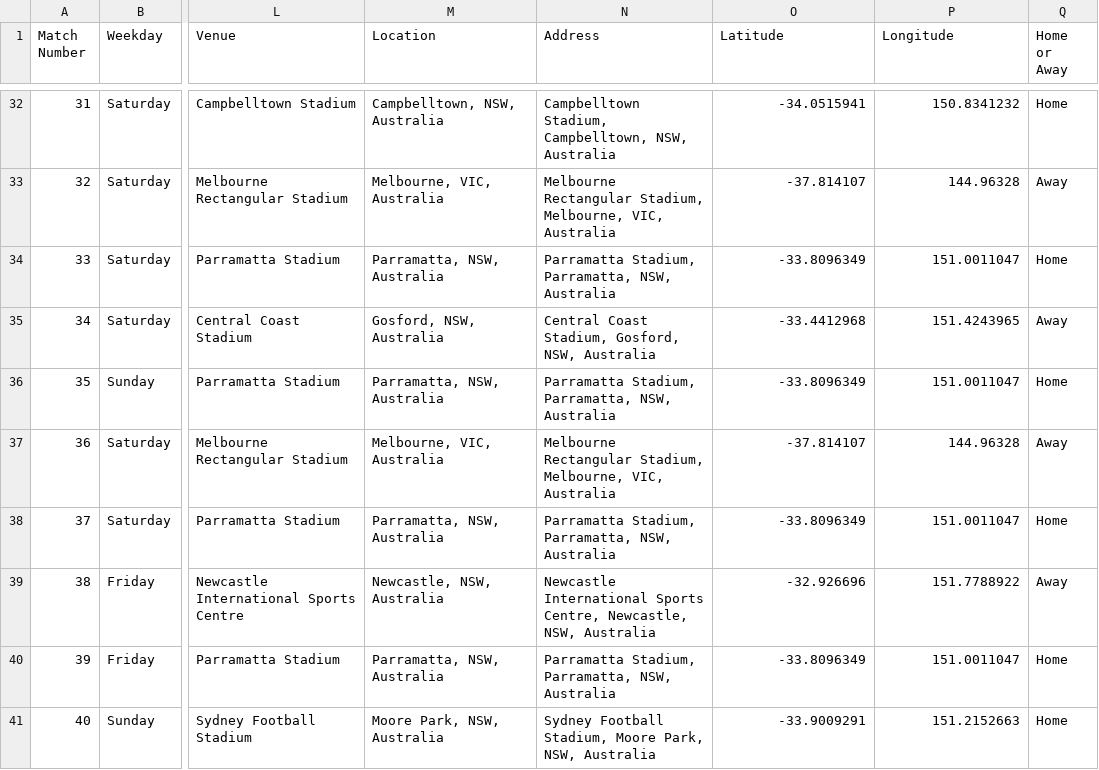
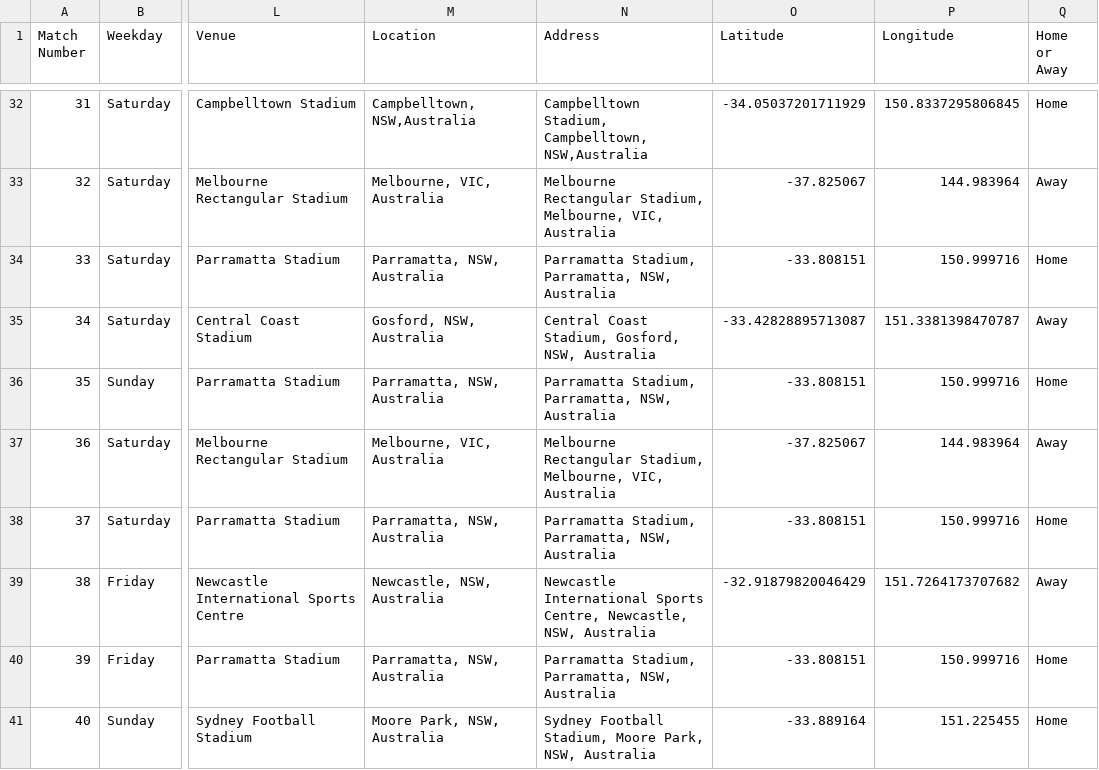
Before and after one commit to smperris/wsw, a CSV file: wsw_season1_latlon.csv, drawn as a sheet; only a part is shown, gaps mark what is left out; ↵ is a line break in a cell; the diff covers the shown part only; the diff names each change by its address in the sheet, - before the commit and + after, or states it on an @@ line.

```diff
--- a/wsw_season1_latlon.csv
+++ b/wsw_season1_latlon.csv
-M32 (Location): Campbelltown, NSW, ↵ Australia
+M32 (Location): Campbelltown, NSW,Australia
-N32 (Address): …Stadium, Campbelltown, NSW, ↵ Australia
+N32 (Address): …Stadium, Campbelltown, NSW,Australia
-O32 (Latitude): -34.0515941
+O32 (Latitude): -34.05037201711929
-P32 (Longitude): 150.8341232
+P32 (Longitude): 150.8337295806845
-O33 (Latitude): -37.814107
+O33 (Latitude): -37.825067
-P33 (Longitude): 144.96328
+P33 (Longitude): 144.983964
-O34 (Latitude): -33.8096349
+O34 (Latitude): -33.808151
-P34 (Longitude): 151.0011047
+P34 (Longitude): 150.999716
-O35 (Latitude): -33.4412968
+O35 (Latitude): -33.42828895713087
-P35 (Longitude): 151.4243965
+P35 (Longitude): 151.3381398470787
-O36 (Latitude): -33.8096349
+O36 (Latitude): -33.808151
-P36 (Longitude): 151.0011047
+P36 (Longitude): 150.999716
-O37 (Latitude): -37.814107
+O37 (Latitude): -37.825067
-P37 (Longitude): 144.96328
+P37 (Longitude): 144.983964
-O38 (Latitude): -33.8096349
+O38 (Latitude): -33.808151
-P38 (Longitude): 151.0011047
+P38 (Longitude): 150.999716
-O39 (Latitude): -32.926696
+O39 (Latitude): -32.91879820046429
-P39 (Longitude): 151.7788922
+P39 (Longitude): 151.7264173707682
-O40 (Latitude): -33.8096349
+O40 (Latitude): -33.808151
-P40 (Longitude): 151.0011047
+P40 (Longitude): 150.999716
-O41 (Latitude): -33.9009291
+O41 (Latitude): -33.889164
-P41 (Longitude): 151.2152663
+P41 (Longitude): 151.225455
```
Also changed, not shown: 62 edited cells elsewhere in this file, 1 other file.
